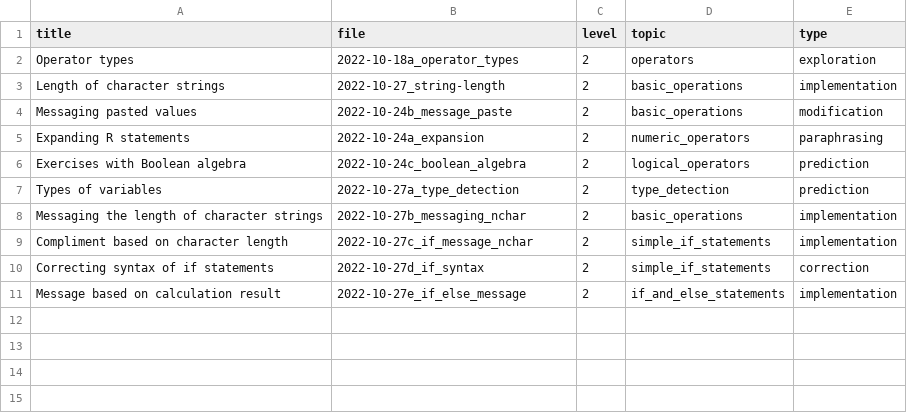
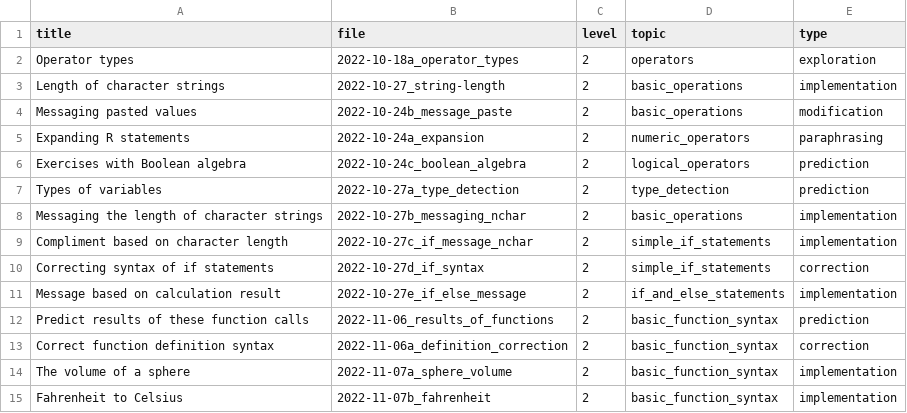
Before and after one commit to adamkocsis/Rcourse, a CSV file: _data/exercises.csv, drawn as a sheet.

Commit message:
Added functions.

```diff
--- a/_data/exercises.csv
+++ b/_data/exercises.csv
@@ -11 +11,5 @@ Correcting syntax of if statements,2022-10-27d_if_syntax,2,simple_if_statements,
 Message based on calculation result,2022-10-27e_if_else_message,2,if_and_else_statements,implementation
+Predict results of these function calls,2022-11-06_results_of_functions,2,basic_function_syntax,prediction
+Correct function definition syntax,2022-11-06a_definition_correction,2,basic_function_syntax,correction
+The volume of a sphere,2022-11-07a_sphere_volume,2,basic_function_syntax,implementation
+Fahrenheit to Celsius,2022-11-07b_fahrenheit,2,basic_function_syntax,implementation
```
Also changed, not shown: 9 other files.
